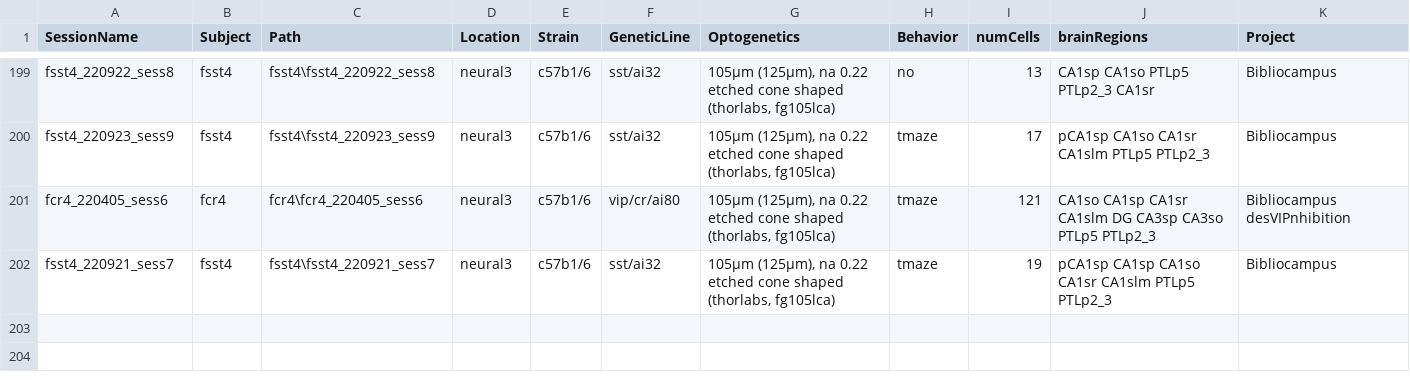
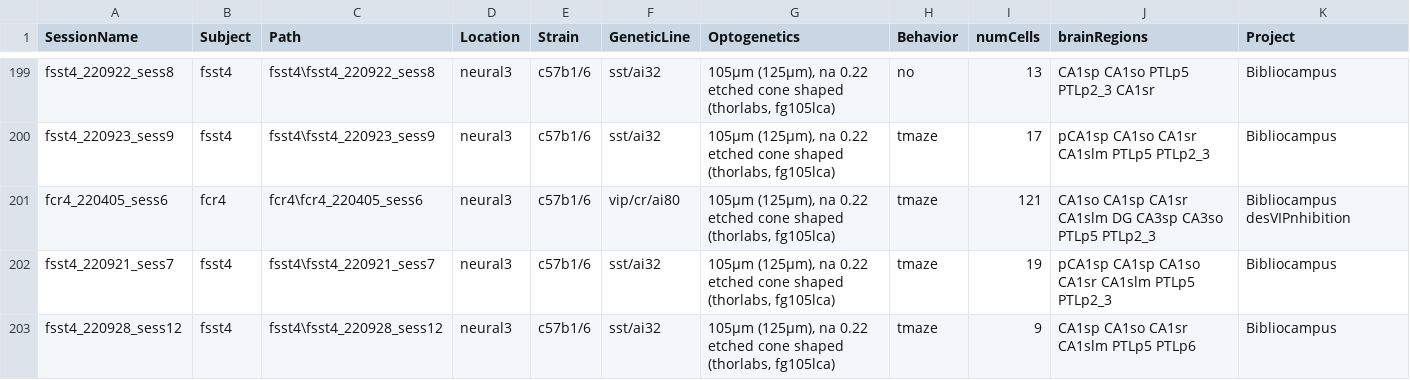
Before and after one commit to neucomplab/HippoCookBook, a CSV file: indexedSessions.csv, drawn as a sheet; only a part is shown, gaps mark what is left out; the diff names each change by its address in the sheet, - before the commit and + after, or states it on an @@ line.

Commit message:
Added Session: fSst4_220928_sess12

```diff
--- a/indexedSessions.csv
+++ b/indexedSessions.csv
+row 203: fsst4_220928_sess12 | fsst4 | fsst4\fsst4_220928_sess12 | neural3 | c57b1/6 | sst/ai32 | 105µm (125µm), na 0.22 etched cone shaped (thorlabs, fg105lca) | tmaze | 9 | CA1sp CA1so CA1sr CA1slm PTLp5 PTLp6 | Bibliocampus
```
